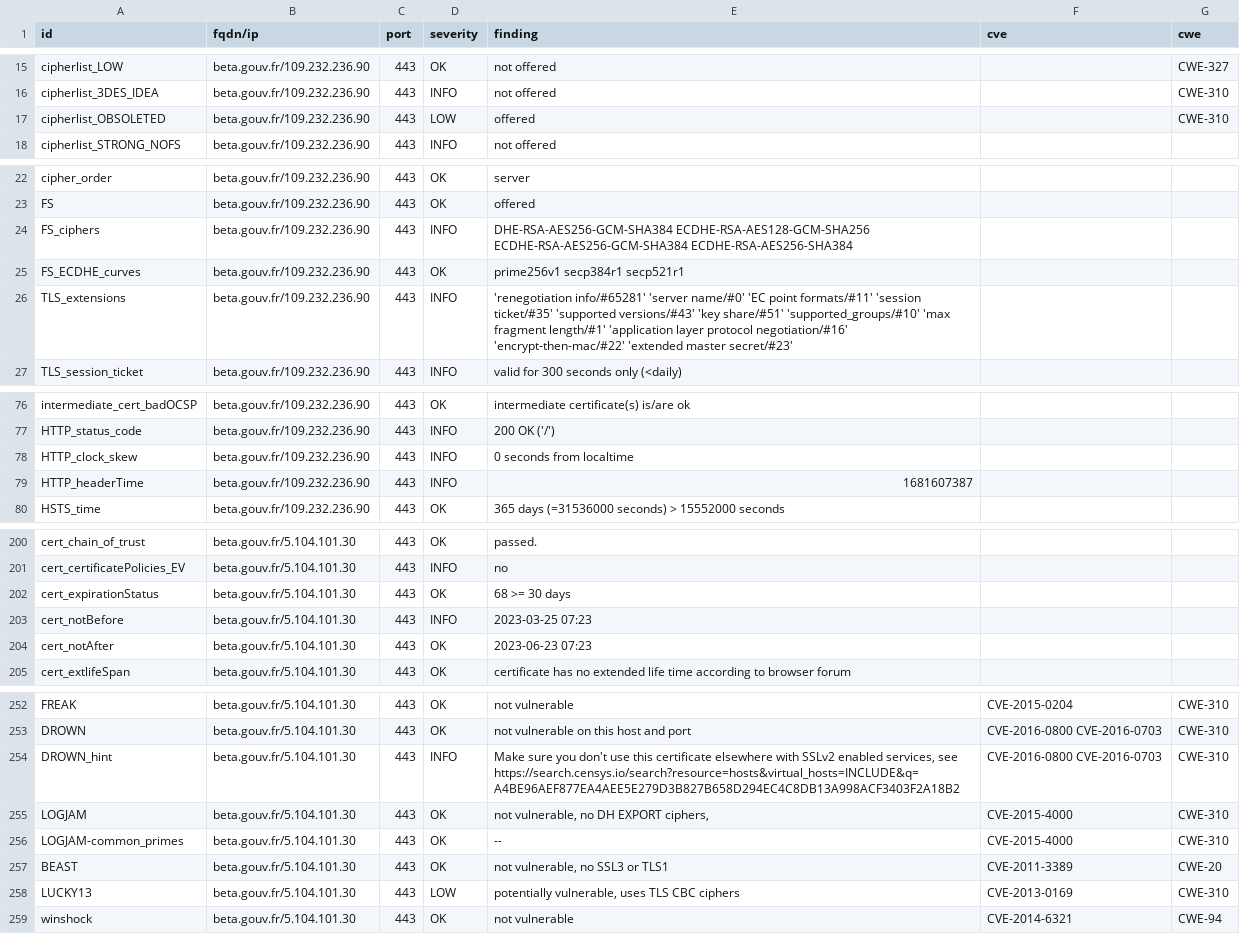
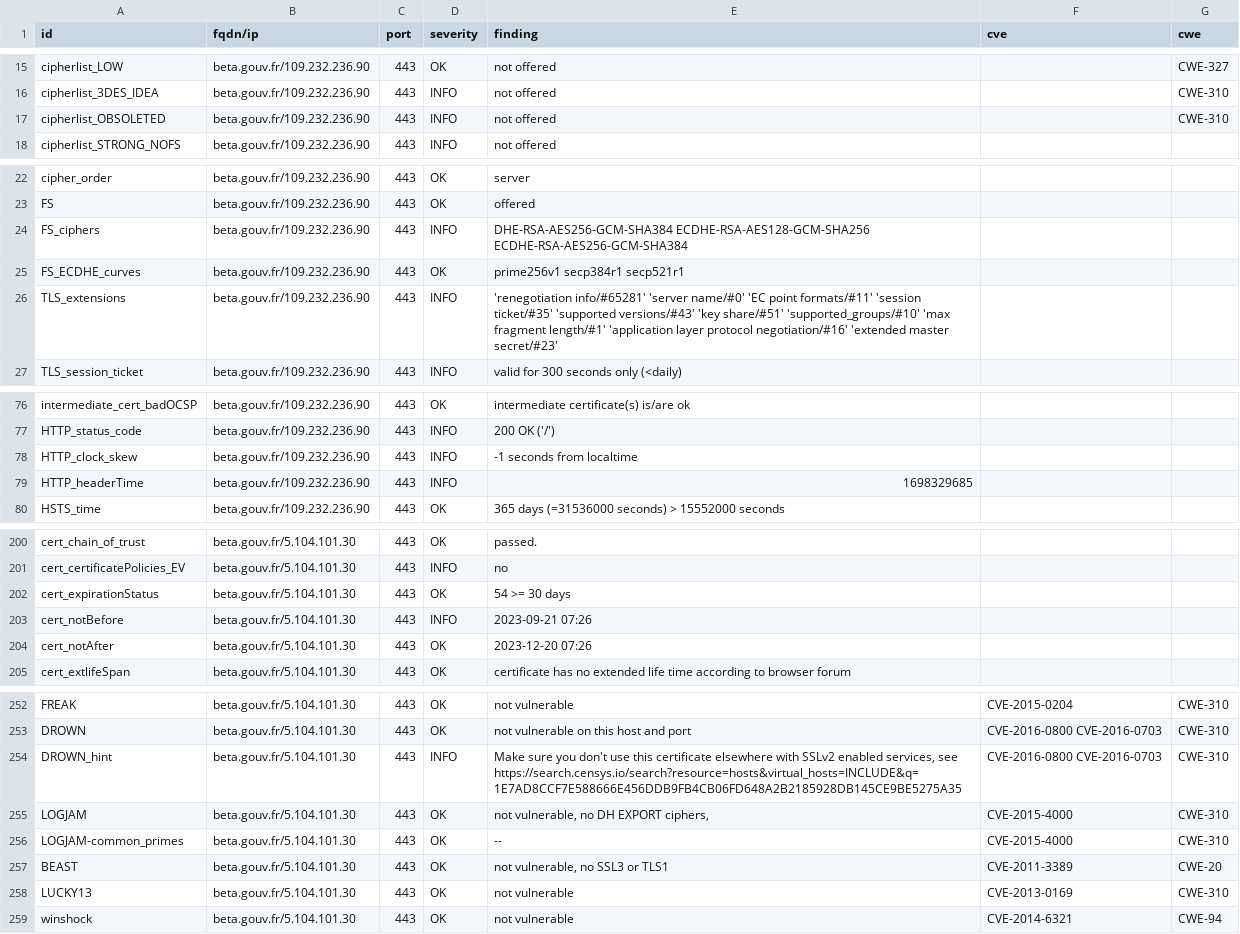
Before and after one commit to MariaSoto/dashdash, a CSV file: results/aHR0cHM6Ly9iZXRhLmdvdXYuZnI=/testssl.csv, drawn as a sheet; only a part is shown, gaps mark what is left out; the diff covers the shown part only.

```diff
--- a/results/aHR0cHM6Ly9iZXRhLmdvdXYuZnI=/testssl.csv
+++ b/results/aHR0cHM6Ly9iZXRhLmdvdXYuZnI=/testssl.csv
@@ -16,3 +16,3 @@
 "cipherlist_3DES_IDEA","beta.gouv.fr/109.232.236.90","443","INFO","not offered","","CWE-310"
-"cipherlist_OBSOLETED","beta.gouv.fr/109.232.236.90","443","LOW","offered","","CWE-310"
+"cipherlist_OBSOLETED","beta.gouv.fr/109.232.236.90","443","INFO","not offered","","CWE-310"
 "cipherlist_STRONG_NOFS","beta.gouv.fr/109.232.236.90","443","INFO","not offered","",""
@@ -23,5 +23,5 @@
 "FS","beta.gouv.fr/109.232.236.90","443","OK","offered","",""
-"FS_ciphers","beta.gouv.fr/109.232.236.90","443","INFO","DHE-RSA-AES256-GCM-SHA384 ECDHE-RSA-AES128-GCM-SHA256 ECDHE-RSA-AES256-GCM-SHA384 ECDHE-RSA-AES256-SHA384","",""
+"FS_ciphers","beta.gouv.fr/109.232.236.90","443","INFO","DHE-RSA-AES256-GCM-SHA384 ECDHE-RSA-AES128-GCM-SHA256 ECDHE-RSA-AES256-GCM-SHA384","",""
 "FS_ECDHE_curves","beta.gouv.fr/109.232.236.90","443","OK","prime256v1 secp384r1 secp521r1","",""
-"TLS_extensions","beta.gouv.fr/109.232.236.90","443","INFO","'renegotiation info/#65281' 'server name/#0' 'EC point formats/#11' 'session ticket/#35' 'supported versions/#43' 'key share/#51' 'supported_groups/#10' 'max fragment length/#1' 'application layer protocol negotiation/#16' 'encrypt-then-mac/#22' 'extended master secret/#23'","",""
+"TLS_extensions","beta.gouv.fr/109.232.236.90","443","INFO","'renegotiation info/#65281' 'server name/#0' 'EC point formats/#11' 'session ticket/#35' 'supported versions/#43' 'key share/#51' 'supported_groups/#10' 'max fragment length/#1' 'application layer protocol negotiation/#16' 'extended master secret/#23'","",""
 "TLS_session_ticket","beta.gouv.fr/109.232.236.90","443","INFO","valid for 300 seconds only (<daily)","",""
@@ -77,4 +77,4 @@
 "HTTP_status_code","beta.gouv.fr/109.232.236.90","443","INFO","200 OK ('/')","",""
-"HTTP_clock_skew","beta.gouv.fr/109.232.236.90","443","INFO","0 seconds from localtime","",""
-"HTTP_headerTime","beta.gouv.fr/109.232.236.90","443","INFO","1681607387","",""
+"HTTP_clock_skew","beta.gouv.fr/109.232.236.90","443","INFO","-1 seconds from localtime","",""
+"HTTP_headerTime","beta.gouv.fr/109.232.236.90","443","INFO","1698329685","",""
 "HSTS_time","beta.gouv.fr/109.232.236.90","443","OK","365 days (=31536000 seconds) > 15552000 seconds","",""
@@ -201,5 +201,5 @@
 "cert_certificatePolicies_EV","beta.gouv.fr/5.104.101.30","443","INFO","no","",""
-"cert_expirationStatus","beta.gouv.fr/5.104.101.30","443","OK","68 >= 30 days","",""
-"cert_notBefore","beta.gouv.fr/5.104.101.30","443","INFO","2023-03-25 07:23","",""
-"cert_notAfter","beta.gouv.fr/5.104.101.30","443","OK","2023-06-23 07:23","",""
+"cert_expirationStatus","beta.gouv.fr/5.104.101.30","443","OK","54 >= 30 days","",""
+"cert_notBefore","beta.gouv.fr/5.104.101.30","443","INFO","2023-09-21 07:26","",""
+"cert_notAfter","beta.gouv.fr/5.104.101.30","443","OK","2023-12-20 07:26","",""
 "cert_extlifeSpan","beta.gouv.fr/5.104.101.30","443","OK","certificate has no extended life time according to browser forum","",""
@@ -253,3 +253,3 @@
 "DROWN","beta.gouv.fr/5.104.101.30","443","OK","not vulnerable on this host and port","CVE-2016-0800 CVE-2016-0703","CWE-310"
-"DROWN_hint","beta.gouv.fr/5.104.101.30","443","INFO","Make sure you don't use this certificate elsewhere with SSLv2 enabled services, see https://search.censys.io/search?resource=hosts&virtual_hosts=INCLUDE&q=A4BE96AEF877EA4AEE5E279D3B827B658D294EC4C8DB13A998ACF3403F2A18B2","CVE-2016-0800 CVE-2016-0703","CWE-310"
+"DROWN_hint","beta.gouv.fr/5.104.101.30","443","INFO","Make sure you don't use this certificate elsewhere with SSLv2 enabled services, see https://search.censys.io/search?resource=hosts&virtual_hosts=INCLUDE&q=1E7AD8CCF7E588666E456DDB9FB4CB06FD648A2B2185928DB145CE9BE5275A35","CVE-2016-0800 CVE-2016-0703","CWE-310"
 "LOGJAM","beta.gouv.fr/5.104.101.30","443","OK","not vulnerable, no DH EXPORT ciphers,","CVE-2015-4000","CWE-310"
@@ -257,3 +257,3 @@
 "BEAST","beta.gouv.fr/5.104.101.30","443","OK","not vulnerable, no SSL3 or TLS1","CVE-2011-3389","CWE-20"
-"LUCKY13","beta.gouv.fr/5.104.101.30","443","LOW","potentially vulnerable, uses TLS CBC ciphers","CVE-2013-0169","CWE-310"
+"LUCKY13","beta.gouv.fr/5.104.101.30","443","OK","not vulnerable","CVE-2013-0169","CWE-310"
 "winshock","beta.gouv.fr/5.104.101.30","443","OK","not vulnerable","CVE-2014-6321","CWE-94"
```
Also changed, not shown: 20 edited cells elsewhere in this file, 18 other files.
